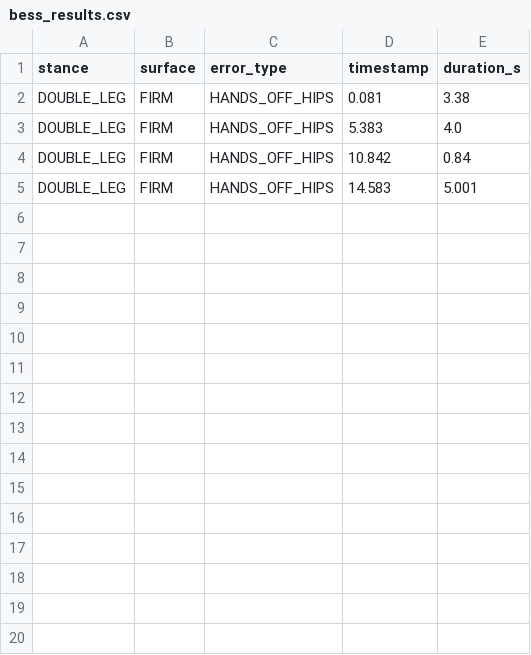
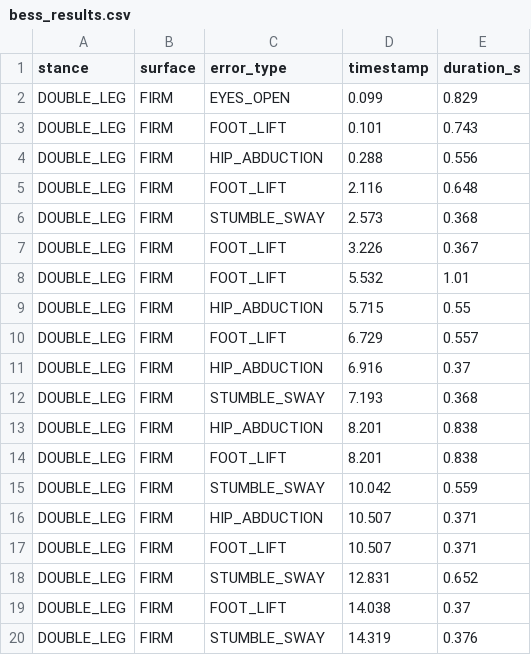
Before and after one commit to nawahab/BESS-project, a CSV file: main/bess_results.csv, drawn as a sheet; only a part is shown; the diff covers the shown part only.

```diff
--- a/main/bess_results.csv
+++ b/main/bess_results.csv
@@ -1,5 +1,20 @@
 stance,surface,error_type,timestamp,duration_s
-DOUBLE_LEG,FIRM,HANDS_OFF_HIPS,0.081,3.38
-DOUBLE_LEG,FIRM,HANDS_OFF_HIPS,5.383,4.0
-DOUBLE_LEG,FIRM,HANDS_OFF_HIPS,10.842,0.84
-DOUBLE_LEG,FIRM,HANDS_OFF_HIPS,14.583,5.001
+DOUBLE_LEG,FIRM,EYES_OPEN,0.099,0.829
+DOUBLE_LEG,FIRM,FOOT_LIFT,0.101,0.743
+DOUBLE_LEG,FIRM,HIP_ABDUCTION,0.288,0.556
+DOUBLE_LEG,FIRM,FOOT_LIFT,2.116,0.648
+DOUBLE_LEG,FIRM,STUMBLE_SWAY,2.573,0.368
+DOUBLE_LEG,FIRM,FOOT_LIFT,3.226,0.367
+DOUBLE_LEG,FIRM,FOOT_LIFT,5.532,1.01
+DOUBLE_LEG,FIRM,HIP_ABDUCTION,5.715,0.55
+DOUBLE_LEG,FIRM,FOOT_LIFT,6.729,0.557
+DOUBLE_LEG,FIRM,HIP_ABDUCTION,6.916,0.37
+DOUBLE_LEG,FIRM,STUMBLE_SWAY,7.193,0.368
+DOUBLE_LEG,FIRM,HIP_ABDUCTION,8.201,0.838
+DOUBLE_LEG,FIRM,FOOT_LIFT,8.201,0.838
+DOUBLE_LEG,FIRM,STUMBLE_SWAY,10.042,0.559
+DOUBLE_LEG,FIRM,HIP_ABDUCTION,10.507,0.371
+DOUBLE_LEG,FIRM,FOOT_LIFT,10.507,0.371
+DOUBLE_LEG,FIRM,STUMBLE_SWAY,12.831,0.652
+DOUBLE_LEG,FIRM,FOOT_LIFT,14.038,0.37
+DOUBLE_LEG,FIRM,STUMBLE_SWAY,14.319,0.376
```
Also changed, not shown: 11 added rows elsewhere in this file, 5 other files.
